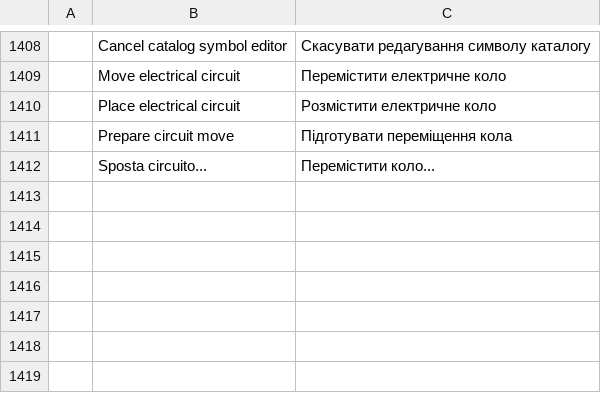
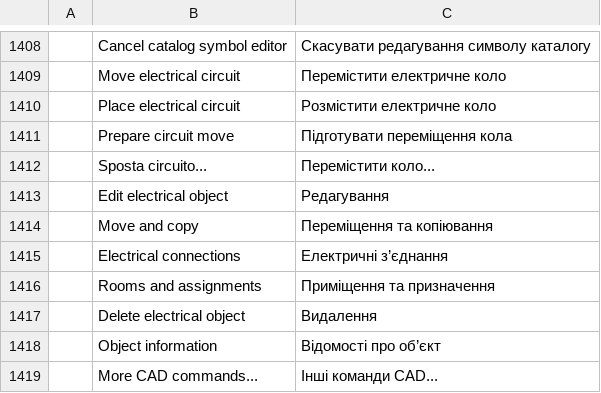
Before and after one commit to antonio-c78/cadcraft-elettrico, a TSV file: crates/ui-egui/src/i18n/uk.tsv, drawn as a sheet; only a part is shown, gaps mark what is left out.

Commit message:
Add focused categorized shortcut menus for electrical objects

```diff
--- a/crates/ui-egui/src/i18n/uk.tsv
+++ b/crates/ui-egui/src/i18n/uk.tsv
@@ -1412 +1412,8 @@
 	Sposta circuito...	Перемістити коло...
+	Edit electrical object	Редагування
+	Move and copy	Переміщення та копіювання
+	Electrical connections	Електричні з’єднання
+	Rooms and assignments	Приміщення та призначення
+	Delete electrical object	Видалення
+	Object information	Відомості про об’єкт
+	More CAD commands...	Інші команди CAD...
```
Also changed, not shown: crates/ui-egui/src/i18n/it.tsv, 4 other files.
